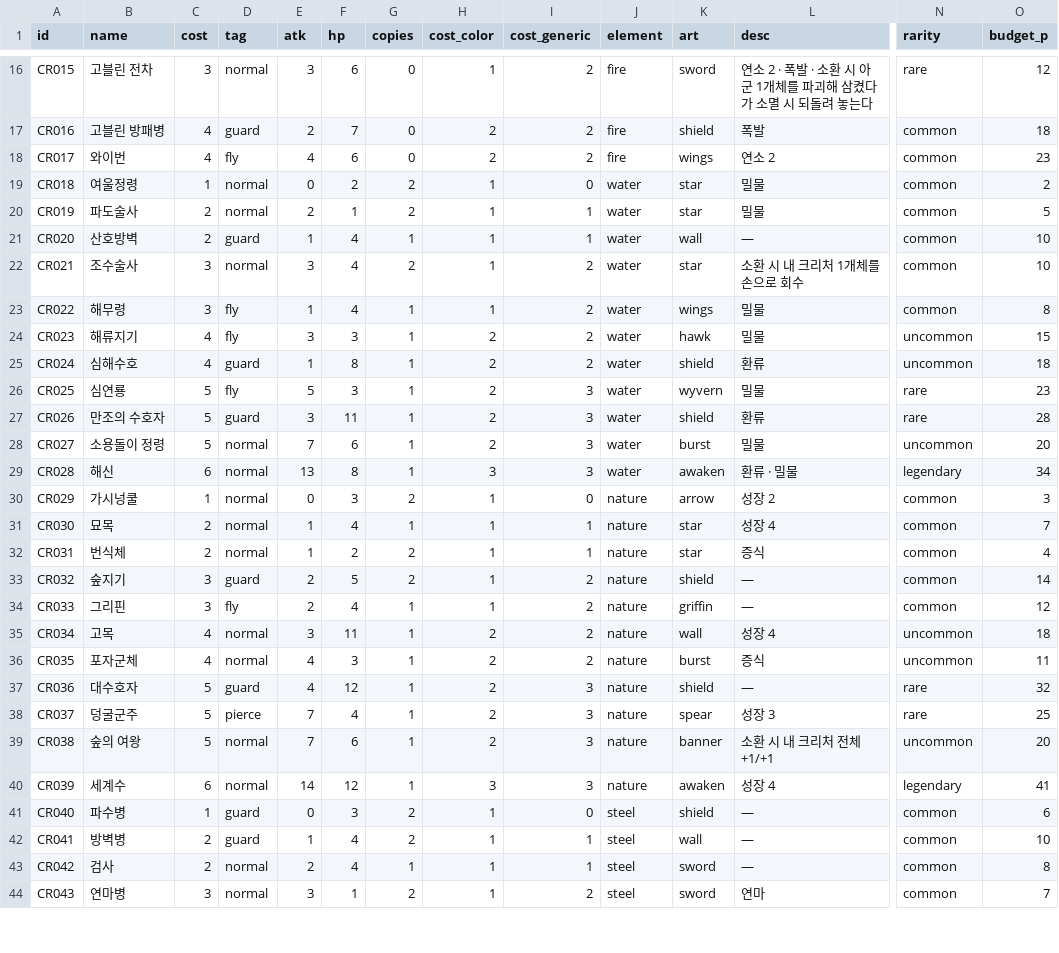
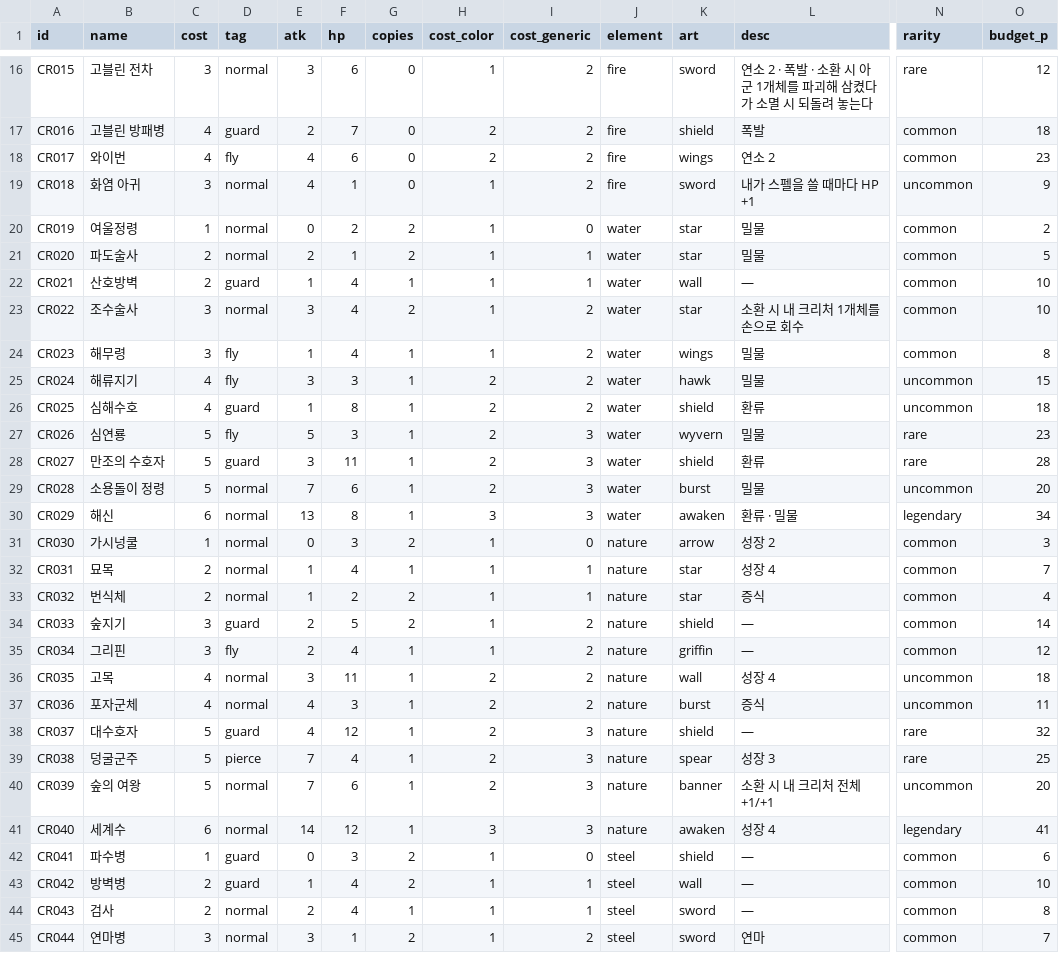
Before and after one commit to sepi-toolbox/ten, a CSV file: data/creatures.csv, drawn as a sheet; only a part is shown, gaps mark what is left out; addresses are those after the commit; rows hold the shown columns only; the diff covers the shown part only; the diff names each change by its address in the sheet, - before the commit and + after, or states it on an @@ line.

```diff
--- a/data/creatures.csv
+++ b/data/creatures.csv
+row 19: CR018 | 화염 아귀 | 3 | normal | 4 | 1 | 0 | 1 | 2 | fire | sword | 내가 스펠을 쓸 때마다 HP +1 | uncommon | 9
-A20 (id): CR018
+A20 (id): CR019
-A21 (id): CR019
+A21 (id): CR020
-A22 (id): CR020
+A22 (id): CR021
-A23 (id): CR021
+A23 (id): CR022
-A24 (id): CR022
+A24 (id): CR023
-A25 (id): CR023
+A25 (id): CR024
-A26 (id): CR024
+A26 (id): CR025
-A27 (id): CR025
+A27 (id): CR026
-A28 (id): CR026
+A28 (id): CR027
-A29 (id): CR027
+A29 (id): CR028
-A30 (id): CR028
+A30 (id): CR029
-A31 (id): CR029
+A31 (id): CR030
-A32 (id): CR030
+A32 (id): CR031
-A33 (id): CR031
+A33 (id): CR032
-A34 (id): CR032
+A34 (id): CR033
-A35 (id): CR033
+A35 (id): CR034
-A36 (id): CR034
+A36 (id): CR035
-A37 (id): CR035
+A37 (id): CR036
-A38 (id): CR036
+A38 (id): CR037
-A39 (id): CR037
+A39 (id): CR038
-A40 (id): CR038
+A40 (id): CR039
-A41 (id): CR039
+A41 (id): CR040
-A42 (id): CR040
+A42 (id): CR041
-A43 (id): CR041
+A43 (id): CR042
-A44 (id): CR042
+A44 (id): CR043
-A45 (id): CR043
+A45 (id): CR044
```
Also changed, not shown: 40 edited cells elsewhere in this file, data/sample_decks.csv, data/spells.csv, 16 other files.
